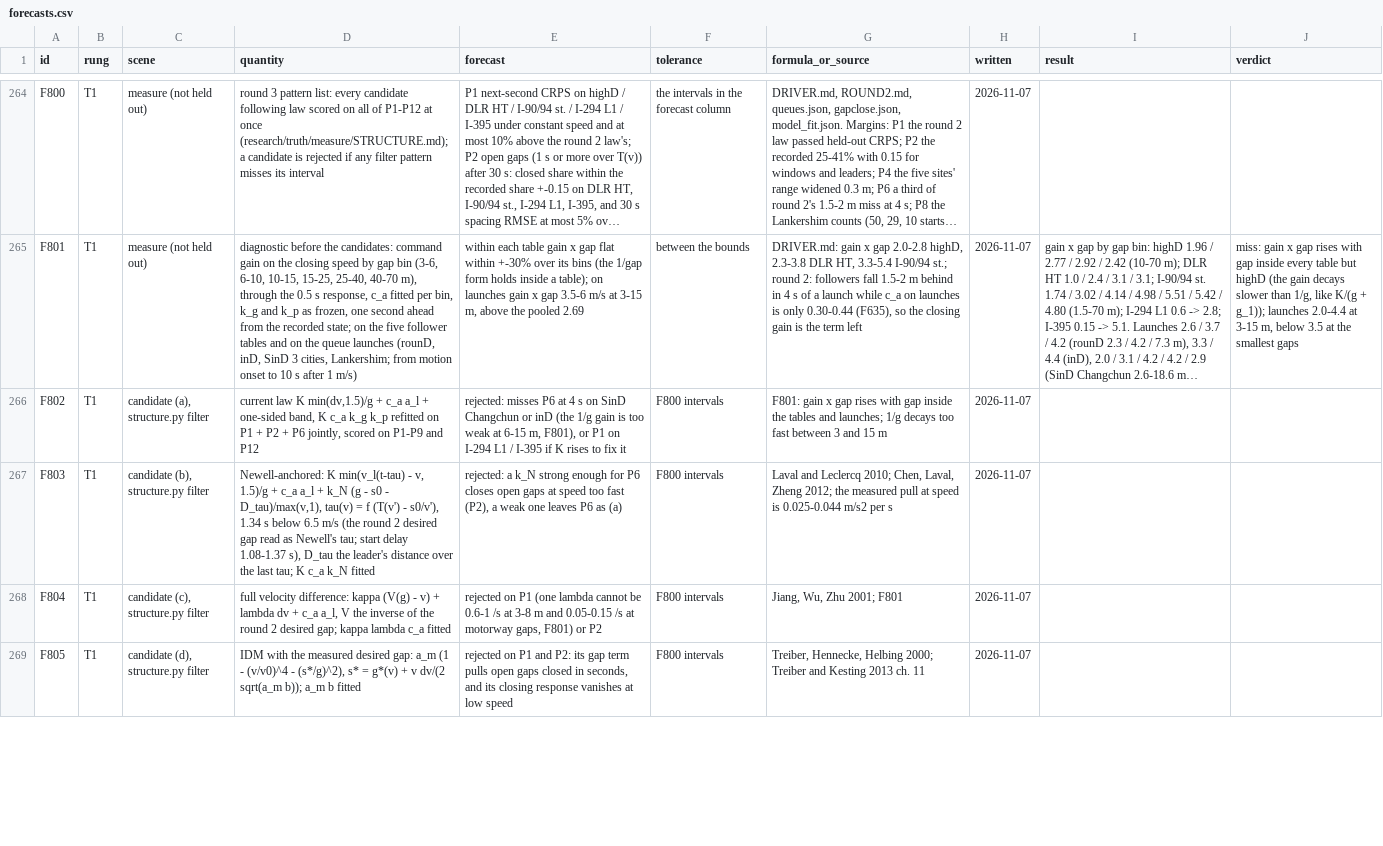
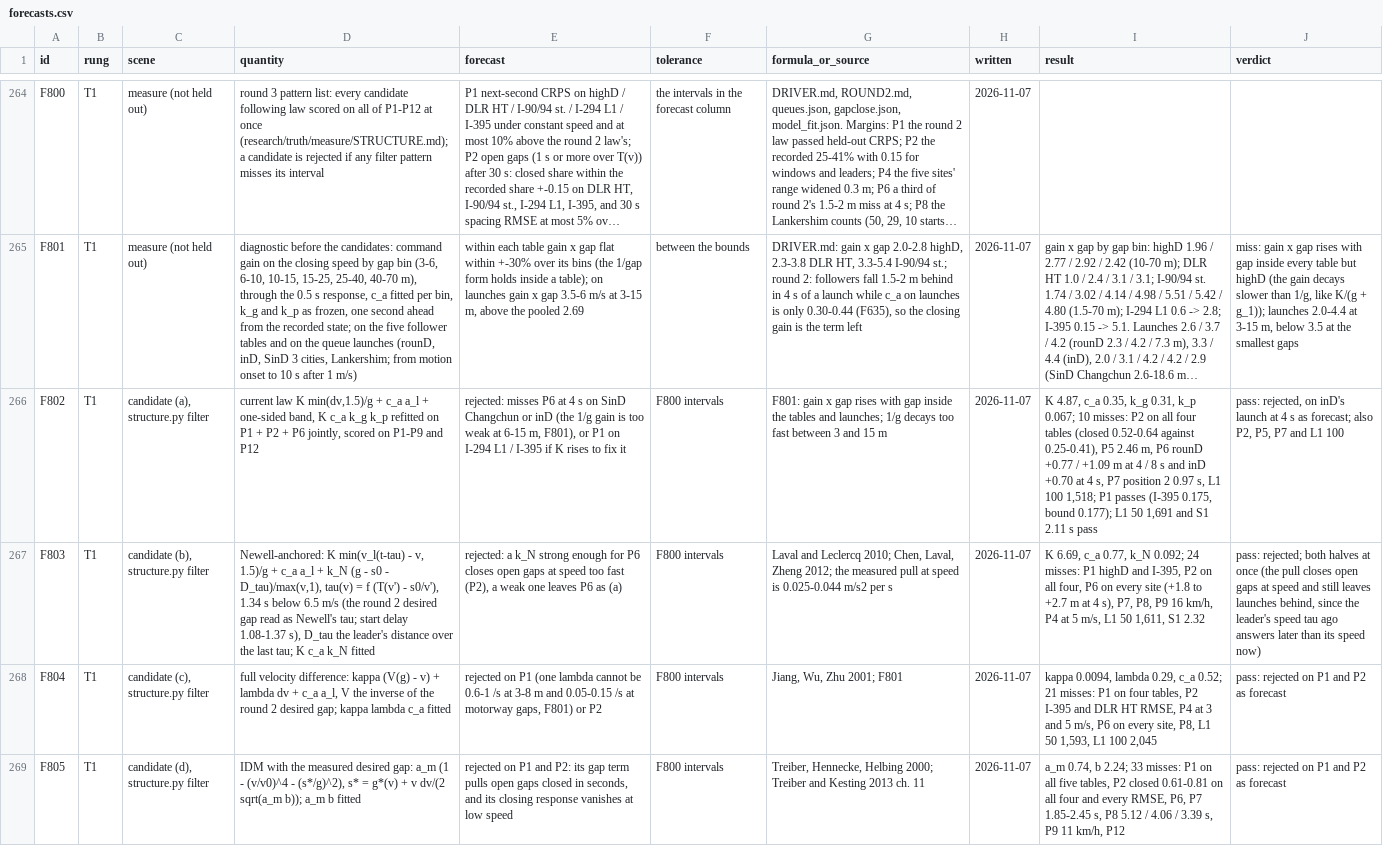
Before and after one commit to ErikFrankling/cars, a CSV file: research/truth/foundations/forecasts.csv, drawn as a sheet; only a part is shown, gaps mark what is left out; long unchanged cells end in …; the diff covers the shown part only; the diff names each change by its address in the sheet, - before the commit and + after, or states it on an @@ line.

Commit message:
Round 3: no structure survives the pattern filter (STRUCTURE.md); F802-F809 results

```diff
--- a/research/truth/foundations/forecasts.csv
+++ b/research/truth/foundations/forecasts.csv
-I266 (result): (empty)
+I266 (result): K 4.87, c_a 0.35, k_g 0.31, k_p 0.067; 10 misses: P2 on all four tables (closed 0.52-0.64 against 0.25-0.41), P5 2.46 m, P6 rounD +0.77 / +1.09 m at 4 / 8 s and inD +0.70 at 4 s, P7 position 2 0.97 s, L1 100 1,518; P1 passes (I-395 0.175, bound 0.177); L1 50 1,691 and S1 2.11 s pass
-J266 (verdict): (empty)
+J266 (verdict): pass: rejected, on inD's launch at 4 s as forecast; also P2, P5, P7 and L1 100
-I267 (result): (empty)
+I267 (result): K 6.69, c_a 0.77, k_N 0.092; 24 misses: P1 highD and I-395, P2 on all four, P6 on every site (+1.8 to +2.7 m at 4 s), P7, P8, P9 16 km/h, P4 at 5 m/s, L1 50 1,611, S1 2.32
-J267 (verdict): (empty)
+J267 (verdict): pass: rejected; both halves at once (the pull closes open gaps at speed and still leaves launches behind, since the leader's speed tau ago answers later than its speed now)
-I268 (result): (empty)
+I268 (result): kappa 0.0094, lambda 0.29, c_a 0.52; 21 misses: P1 on four tables, P2 I-395 and DLR HT RMSE, P4 at 3 and 5 m/s, P6 on every site, P8, L1 50 1,593, L1 100 2,045
-J268:J269 (verdict): (empty)
+J268:J269 (verdict): pass: rejected on P1 and P2 as forecast
-I269 (result): (empty)
+I269 (result): a_m 0.74, b 2.24; 33 misses: P1 on all five tables, P2 closed 0.61-0.81 on all four and every RMSE, P6, P7 1.85-2.45 s, P8 5.12 / 4.06 / 3.39 s, P9 11 km/h, P12
```
Also changed, not shown: 8 edited cells elsewhere in this file, 2 other files.
